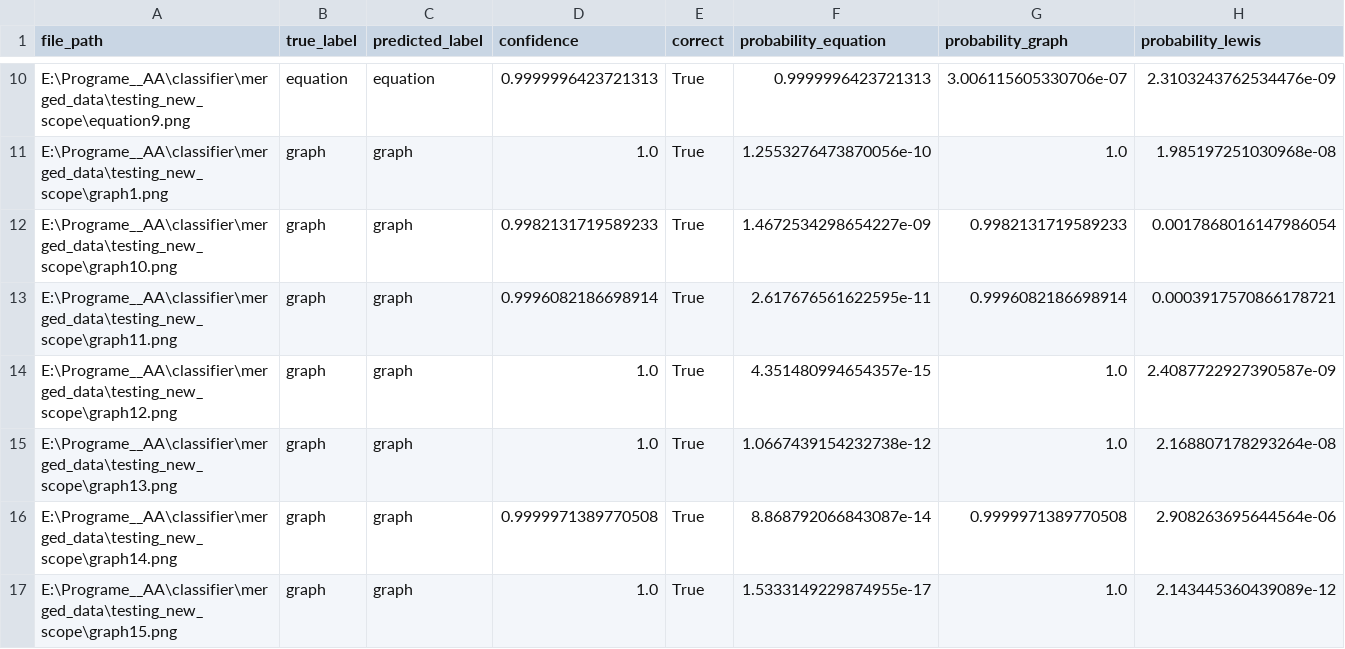
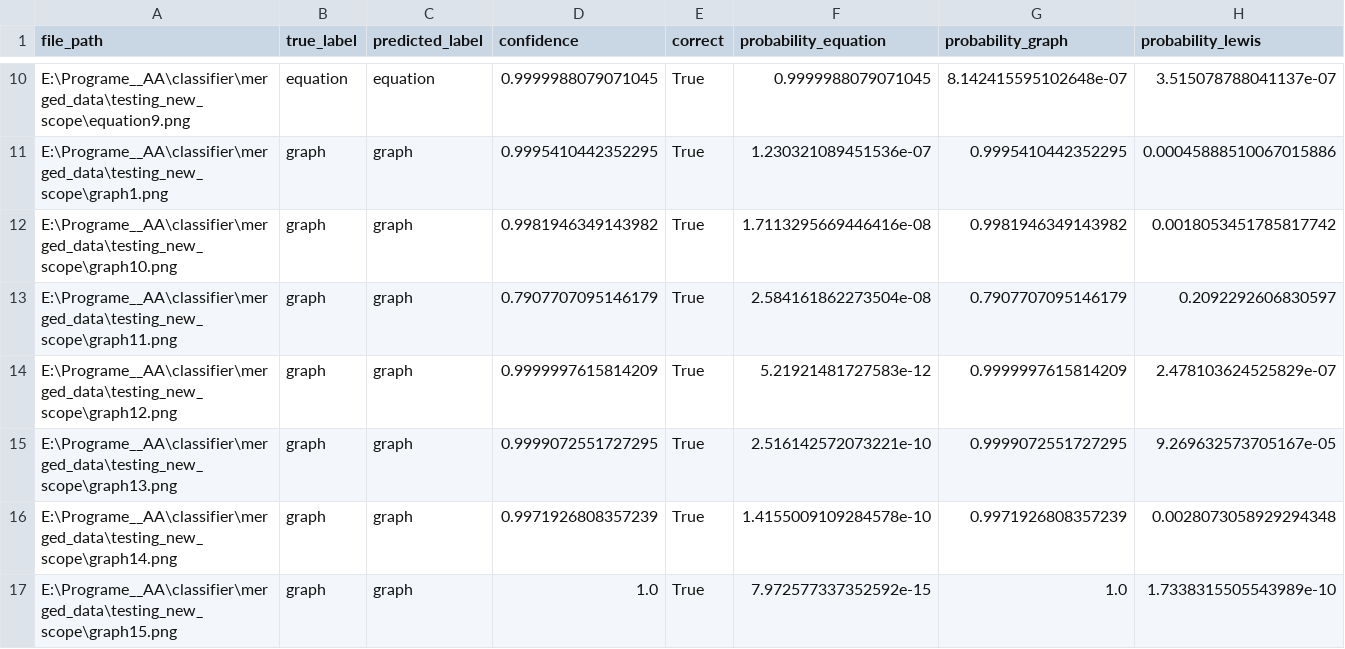
Before and after one commit to lyuuuuY/diagram_classifier, a CSV file: test_results/testing_new_scope/test_predictions.csv, drawn as a sheet; only a part is shown, gaps mark what is left out; the diff covers the shown part only; the diff names each change by its address in the sheet, - before the commit and + after, or states it on an @@ line.

```diff
--- a/test_results/testing_new_scope/test_predictions.csv
+++ b/test_results/testing_new_scope/test_predictions.csv
-D10 (confidence): 0.9999996423721313
+D10 (confidence): 0.9999988079071045
-F10 (probability_equation): 0.9999996423721313
+F10 (probability_equation): 0.9999988079071045
-G10 (probability_graph): 3.006115605330706e-07
+G10 (probability_graph): 8.142415595102648e-07
-H10 (probability_lewis): 2.3103243762534476e-09
+H10 (probability_lewis): 3.515078788041137e-07
-D11 (confidence): 1.0
+D11 (confidence): 0.9995410442352295
-F11 (probability_equation): 1.2553276473870056e-10
+F11 (probability_equation): 1.230321089451536e-07
-G11 (probability_graph): 1.0
+G11 (probability_graph): 0.9995410442352295
-H11 (probability_lewis): 1.985197251030968e-08
+H11 (probability_lewis): 0.00045888510067015886
-D12 (confidence): 0.9982131719589233
+D12 (confidence): 0.9981946349143982
-F12 (probability_equation): 1.4672534298654227e-09
+F12 (probability_equation): 1.7113295669446416e-08
-G12 (probability_graph): 0.9982131719589233
+G12 (probability_graph): 0.9981946349143982
-H12 (probability_lewis): 0.0017868016147986054
+H12 (probability_lewis): 0.0018053451785817742
-D13 (confidence): 0.9996082186698914
+D13 (confidence): 0.7907707095146179
-F13 (probability_equation): 2.617676561622595e-11
+F13 (probability_equation): 2.584161862273504e-08
-G13 (probability_graph): 0.9996082186698914
+G13 (probability_graph): 0.7907707095146179
-H13 (probability_lewis): 0.0003917570866178721
+H13 (probability_lewis): 0.2092292606830597
-D14 (confidence): 1.0
+D14 (confidence): 0.9999997615814209
-F14 (probability_equation): 4.351480994654357e-15
+F14 (probability_equation): 5.21921481727583e-12
-G14 (probability_graph): 1.0
+G14 (probability_graph): 0.9999997615814209
-H14 (probability_lewis): 2.4087722927390587e-09
+H14 (probability_lewis): 2.478103624525829e-07
-D15 (confidence): 1.0
+D15 (confidence): 0.9999072551727295
-F15 (probability_equation): 1.0667439154232738e-12
+F15 (probability_equation): 2.516142572073221e-10
-G15 (probability_graph): 1.0
+G15 (probability_graph): 0.9999072551727295
-H15 (probability_lewis): 2.168807178293264e-08
+H15 (probability_lewis): 9.269632573705167e-05
-D16 (confidence): 0.9999971389770508
+D16 (confidence): 0.9971926808357239
-F16 (probability_equation): 8.868792066843087e-14
+F16 (probability_equation): 1.4155009109284578e-10
-G16 (probability_graph): 0.9999971389770508
+G16 (probability_graph): 0.9971926808357239
-H16 (probability_lewis): 2.908263695644564e-06
+H16 (probability_lewis): 0.0028073058929294348
-F17 (probability_equation): 1.5333149229874955e-17
+F17 (probability_equation): 7.972577337352592e-15
-H17 (probability_lewis): 2.143445360439089e-12
+H17 (probability_lewis): 1.7338315505543989e-10
```
Also changed, not shown: 1 added row, 1 removed row and 102 edited cells elsewhere in this file, test_results/testing/test_predictions.csv, training_results/grid_search_results.csv, 29 other files.
